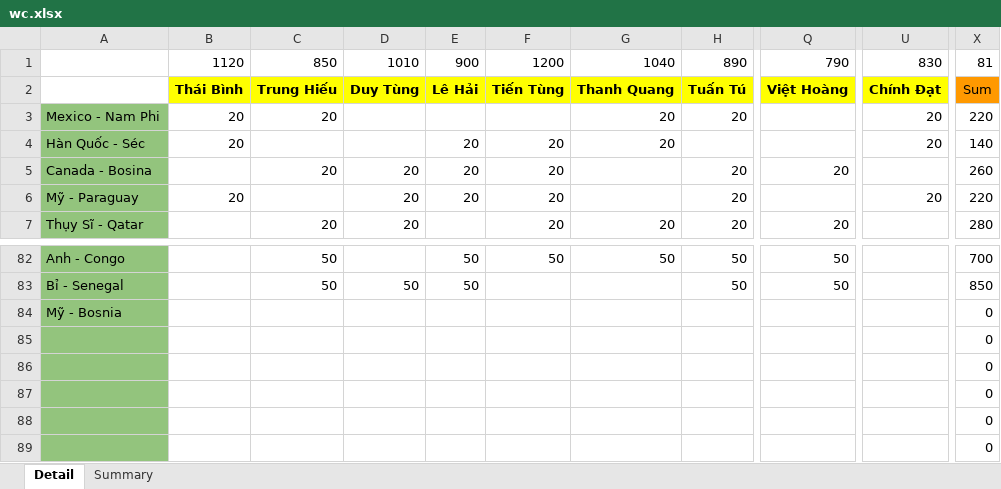
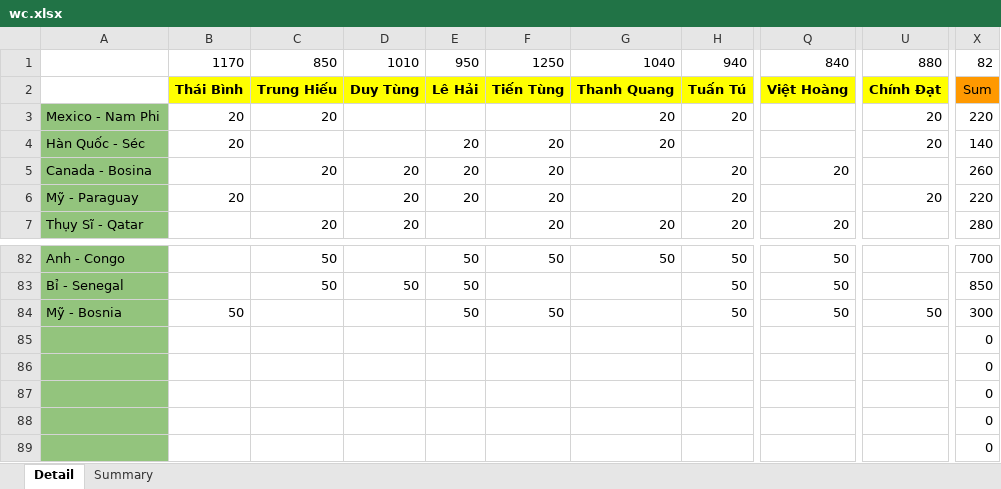
Before and after one commit to Lucifer-02/wc, an Excel workbook: wc.xlsx, sheet Detail, drawn as a sheet; only a part is shown, gaps mark what is left out; values as stored, in another font and other column widths than the file's, no borders; charts and pictures not drawn; the diff names each change by its address in the sheet, - before the commit and + after, or states it on an @@ line.

```diff
--- a/wc.xlsx (sheet Detail)
+++ b/wc.xlsx (sheet Detail)
-B1: 1120
+B1: 1170
-E1: 900
+E1: 950
-F1: 1200
+F1: 1250
-H1: 890
+H1: 940
-Q1: 790
+Q1: 840
-U1: 830
+U1: 880
-X1: 81
+X1: 82
-B84: (empty)
+B84: 50
-E84: (empty)
+E84: 50
-F84: (empty)
+F84: 50
-H84: (empty)
+H84: 50
-Q84: (empty)
+Q84: 50
-U84: (empty)
+U84: 50
-X84: 0
+X84: 300
```
Also changed, not shown: sheet Summary, 4 other files.
